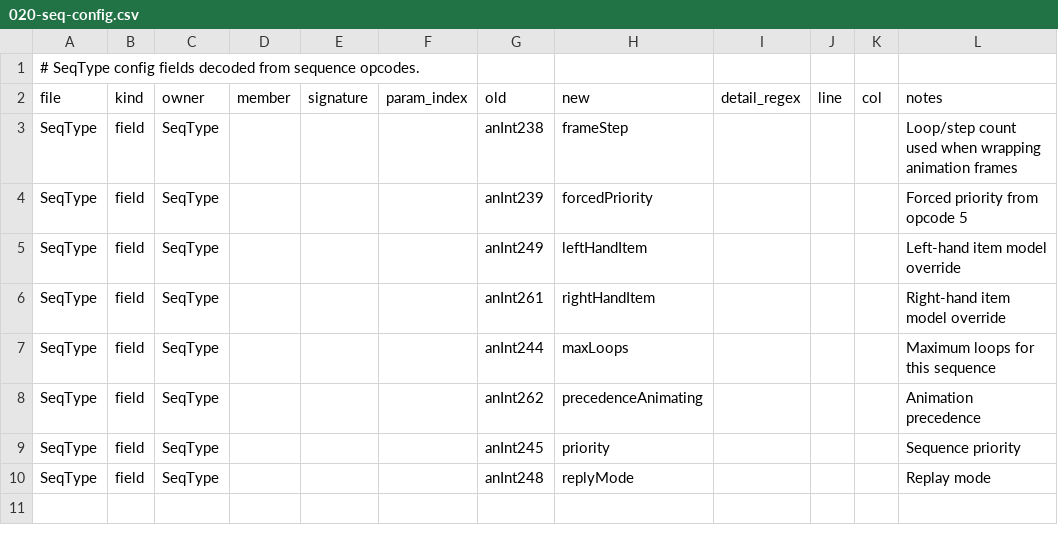
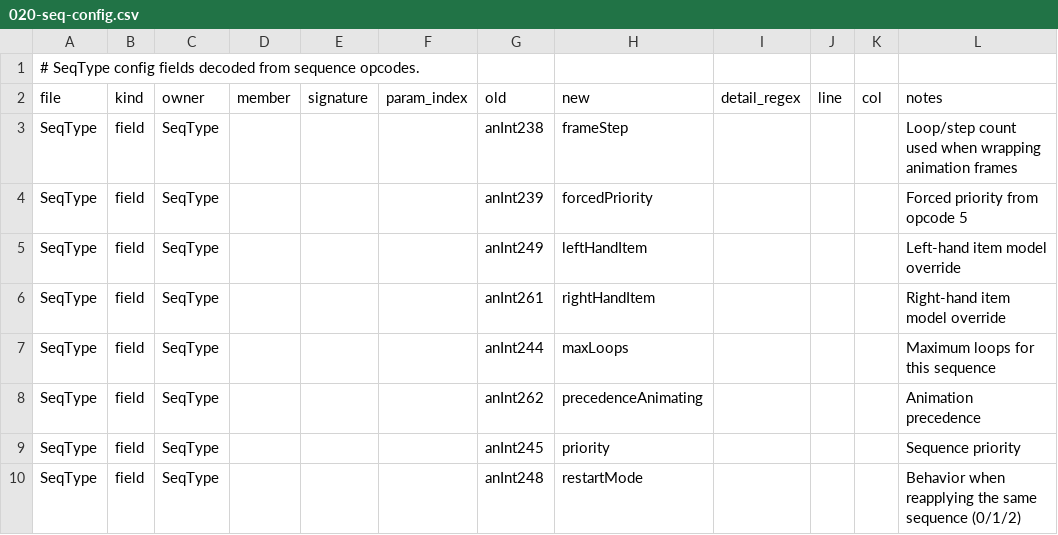
Before and after one commit to tritao/void-client, a CSV file: client/refactor/.symbol-renames/config/seq/020-seq-config.csv, drawn as a sheet.

Commit message:
refactor: rename seq reply mode to restart mode

```diff
--- a/client/refactor/.symbol-renames/config/seq/020-seq-config.csv
+++ b/client/refactor/.symbol-renames/config/seq/020-seq-config.csv
@@ -9,2 +9,2 @@ SeqType,field,SeqType,,,,anInt262,precedenceAnimating,,,,"Animation precedence"
 SeqType,field,SeqType,,,,anInt245,priority,,,,"Sequence priority"
-SeqType,field,SeqType,,,,anInt248,replyMode,,,,"Replay mode"
+SeqType,field,SeqType,,,,anInt248,restartMode,,,,"Behavior when reapplying the same sequence (0/1/2)"
```
